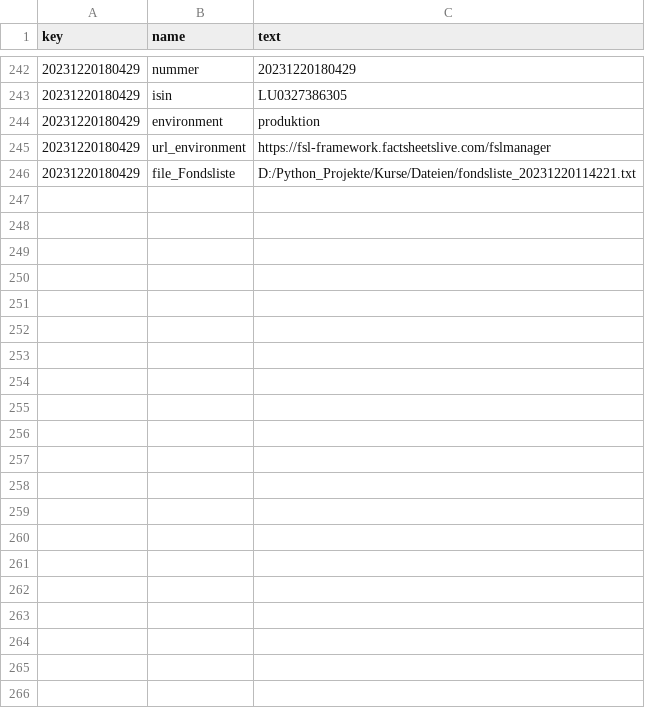
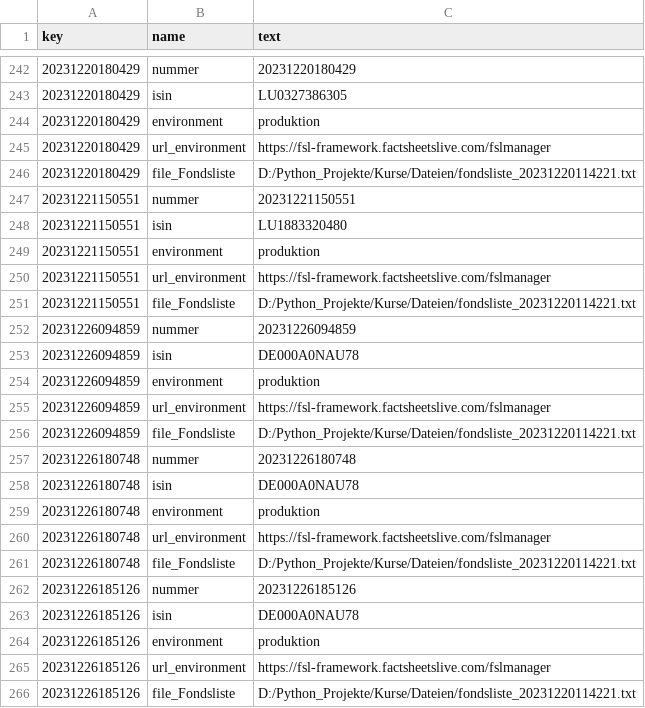
Before and after one commit to KarolMusialik/Kurse, a CSV file: einstellung.csv, drawn as a sheet; only a part is shown, gaps mark what is left out; the diff names each change by its address in the sheet, - before the commit and + after, or states it on an @@ line.

```diff
--- a/einstellung.csv
+++ b/einstellung.csv
+row 247: 20231221150551 | nummer | 20231221150551
+row 248: 20231221150551 | isin | LU1883320480
+row 249: 20231221150551 | environment | produktion
+row 250: 20231221150551 | url_environment | https://fsl-framework.factsheetslive.com/fslmanager
+row 251: 20231221150551 | file_Fondsliste | D:/Python_Projekte/Kurse/Dateien/fondsliste_20231220114221.txt
+row 252: 20231226094859 | nummer | 20231226094859
+row 253: 20231226094859 | isin | DE000A0NAU78
+row 254: 20231226094859 | environment | produktion
+row 255: 20231226094859 | url_environment | https://fsl-framework.factsheetslive.com/fslmanager
+row 256: 20231226094859 | file_Fondsliste | D:/Python_Projekte/Kurse/Dateien/fondsliste_20231220114221.txt
+row 257: 20231226180748 | nummer | 20231226180748
+row 258: 20231226180748 | isin | DE000A0NAU78
+row 259: 20231226180748 | environment | produktion
+row 260: 20231226180748 | url_environment | https://fsl-framework.factsheetslive.com/fslmanager
+row 261: 20231226180748 | file_Fondsliste | D:/Python_Projekte/Kurse/Dateien/fondsliste_20231220114221.txt
+row 262: 20231226185126 | nummer | 20231226185126
+row 263: 20231226185126 | isin | DE000A0NAU78
+row 264: 20231226185126 | environment | produktion
+row 265: 20231226185126 | url_environment | https://fsl-framework.factsheetslive.com/fslmanager
+row 266: 20231226185126 | file_Fondsliste | D:/Python_Projekte/Kurse/Dateien/fondsliste_20231220114221.txt
```
Also changed, not shown: 10 other files.
